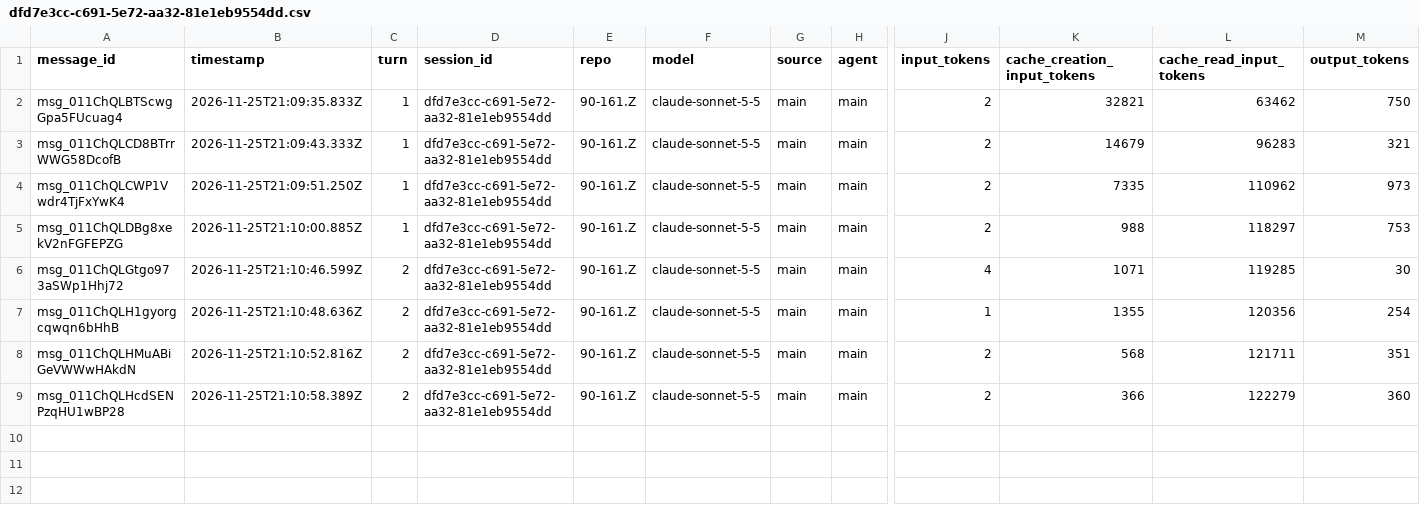
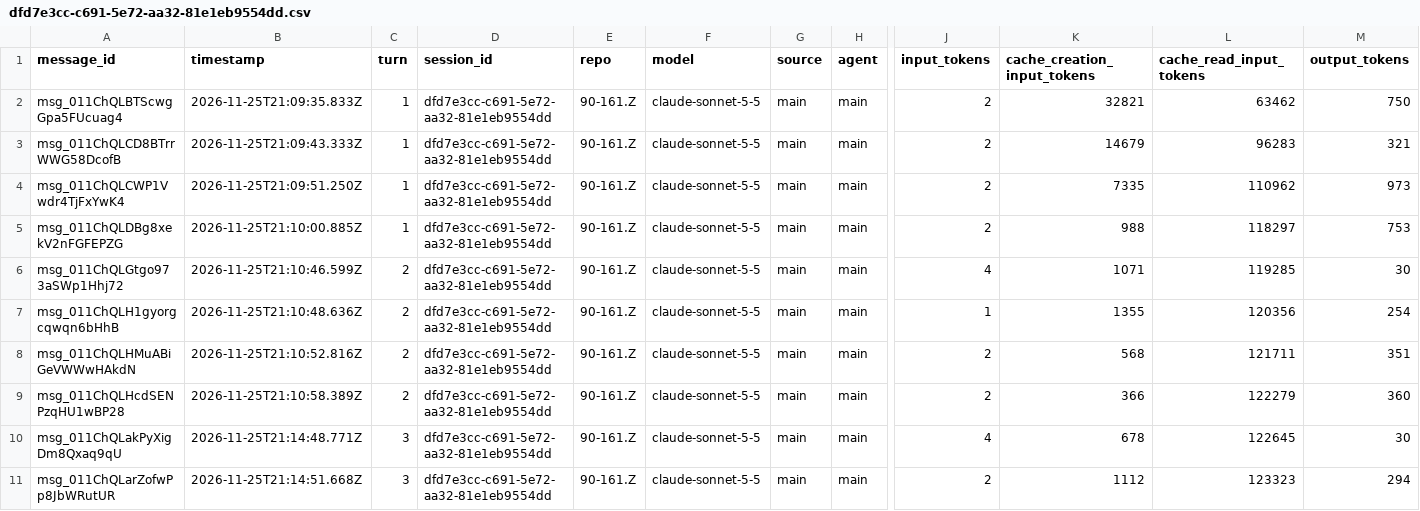
Before and after one commit to rhope-ops/90-161.Z, a CSV file: sessions/dfd7e3cc-c691-5e72-aa32-81e1eb9554dd.csv, drawn as a sheet; only a part is shown, gaps mark what is left out; rows hold the shown columns only; the diff names each change by its address in the sheet, - before the commit and + after, or states it on an @@ line.

```diff
--- a/sessions/dfd7e3cc-c691-5e72-aa32-81e1eb9554dd.csv
+++ b/sessions/dfd7e3cc-c691-5e72-aa32-81e1eb9554dd.csv
+row 10: msg_011ChQLakPyXigDm8Qxaq9qU | 2026-11-25T21:14:48.771Z | 3 | dfd7e3cc-c691-5e72-aa32-81e1eb9554dd | 90-161.Z | claude-sonnet-5-5 | main | main | 4 | 678 | 122645 | 30
+row 11: msg_011ChQLarZofwPp8JbWRutUR | 2026-11-25T21:14:51.668Z | 3 | dfd7e3cc-c691-5e72-aa32-81e1eb9554dd | 90-161.Z | claude-sonnet-5-5 | main | main | 2 | 1112 | 123323 | 294
```
